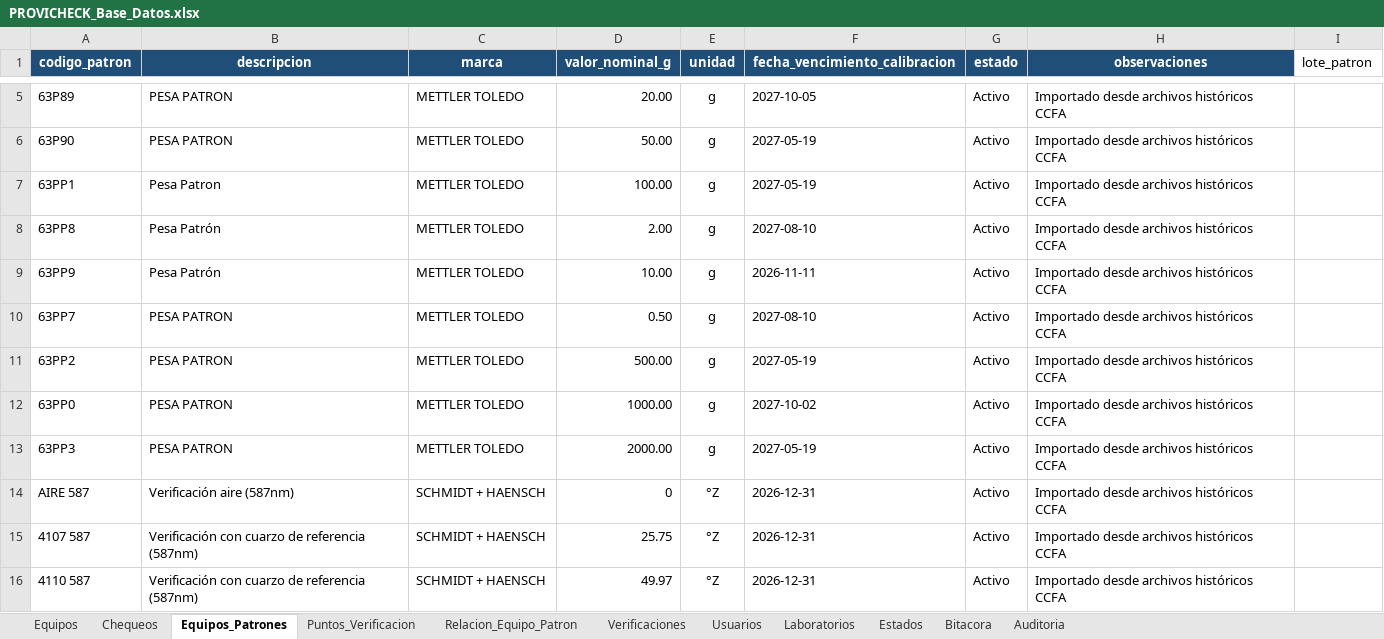
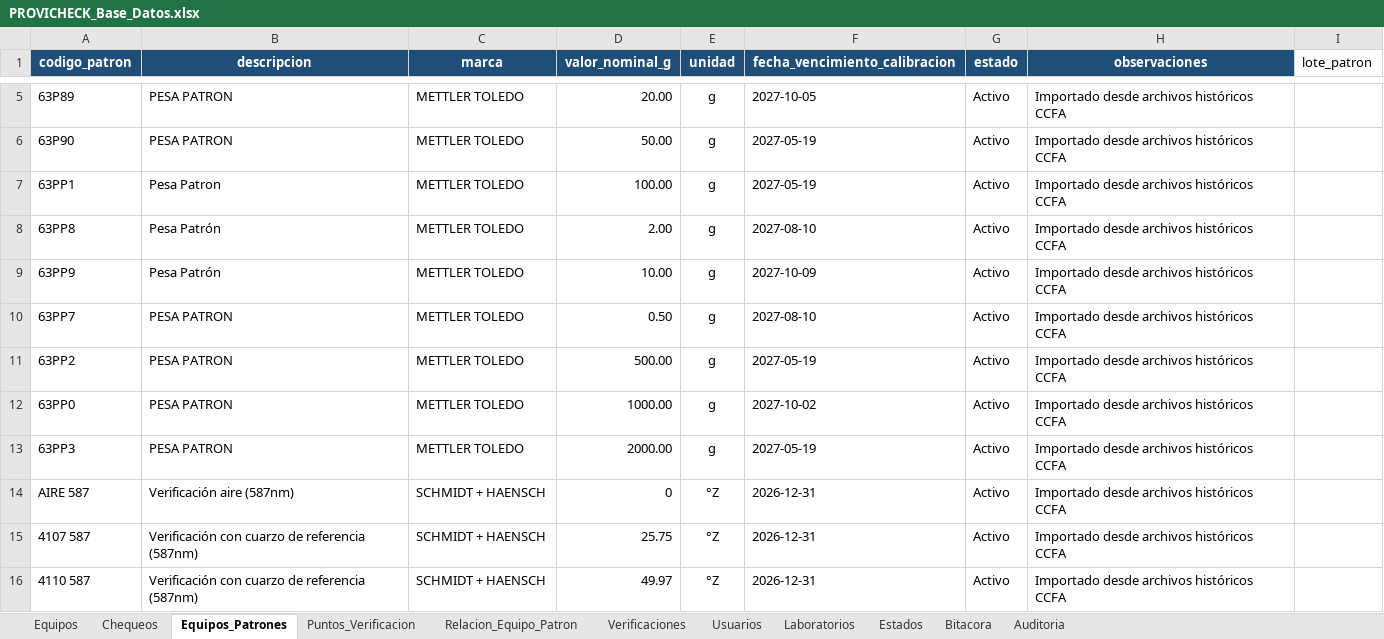
Before and after one commit to dfreyes0210/PROVICHECK-Enterprise, an Excel workbook: data/PROVICHECK_Base_Datos.xlsx, sheet Equipos_Patrones, drawn as a sheet; only a part is shown, gaps mark what is left out; values as stored, in another font and other column widths than the file's, no borders; table styles not drawn; the diff names each change by its address in the sheet, - before the commit and + after, or states it on an @@ line.

Commit message:
Update PROVICHECK_Base_Datos.xlsx

```diff
--- a/data/PROVICHECK_Base_Datos.xlsx (sheet Equipos_Patrones)
+++ b/data/PROVICHECK_Base_Datos.xlsx (sheet Equipos_Patrones)
-F9 (fecha_vencimiento_calibracion): 2026-11-11
+F9 (fecha_vencimiento_calibracion): 2027-10-09
```
